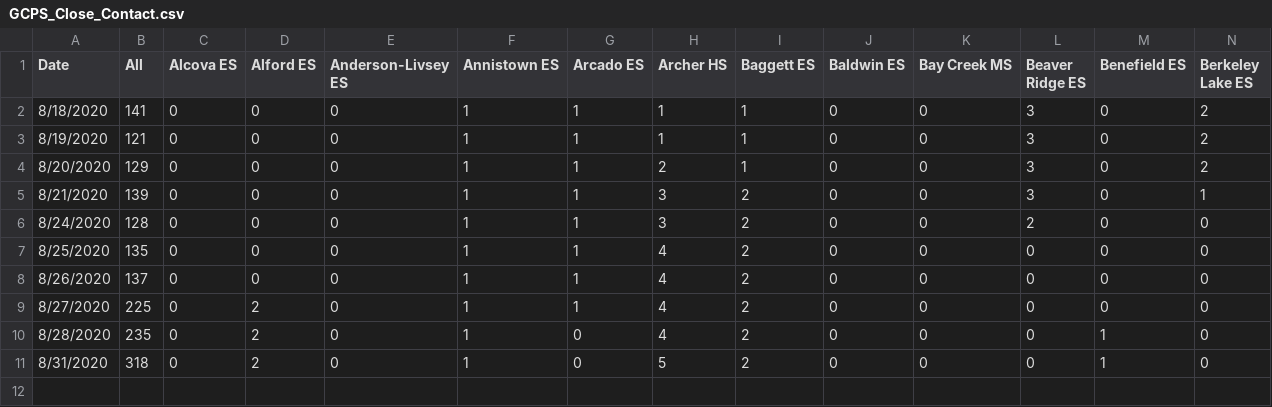
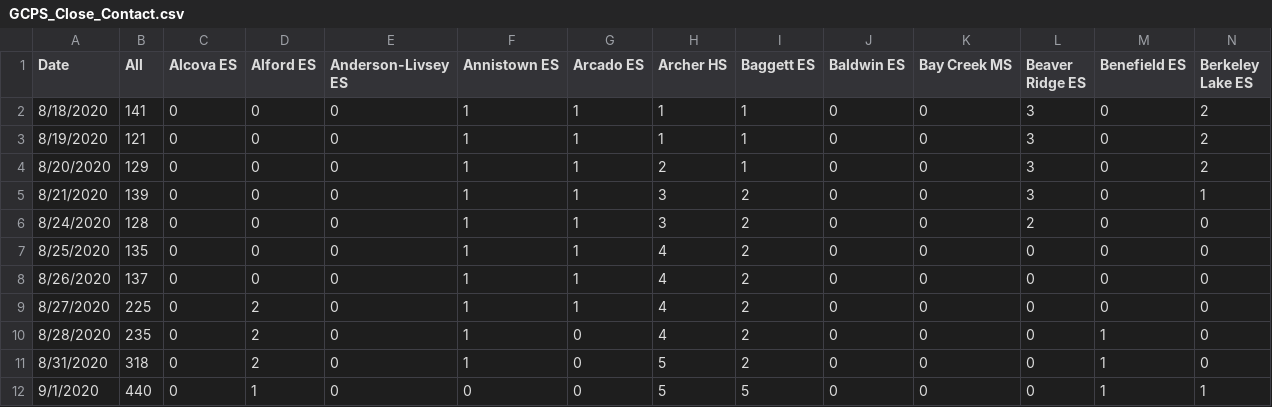
Before and after one commit to Johnwang2461/GCPS_Covid_19, a CSV file: GCPS_Close_Contact.csv, drawn as a sheet; only a part is shown; rows hold the shown columns only; the diff names each change by its address in the sheet, - before the commit and + after, or states it on an @@ line.

```diff
--- a/GCPS_Close_Contact.csv
+++ b/GCPS_Close_Contact.csv
+row 12: 9/1/2020 | 440 | 0 | 1 | 0 | 0 | 0 | 5 | 5 | 0 | 0 | 0 | 1 | 1
```
Also changed, not shown: GCPS_Positive_Cases.csv, GCPS_Suspected_Cases.csv, 1 other file.
